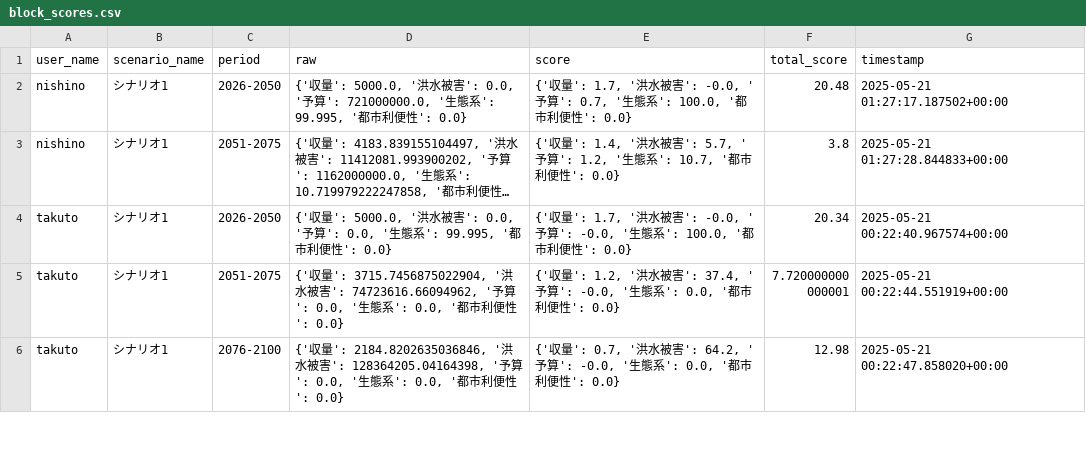
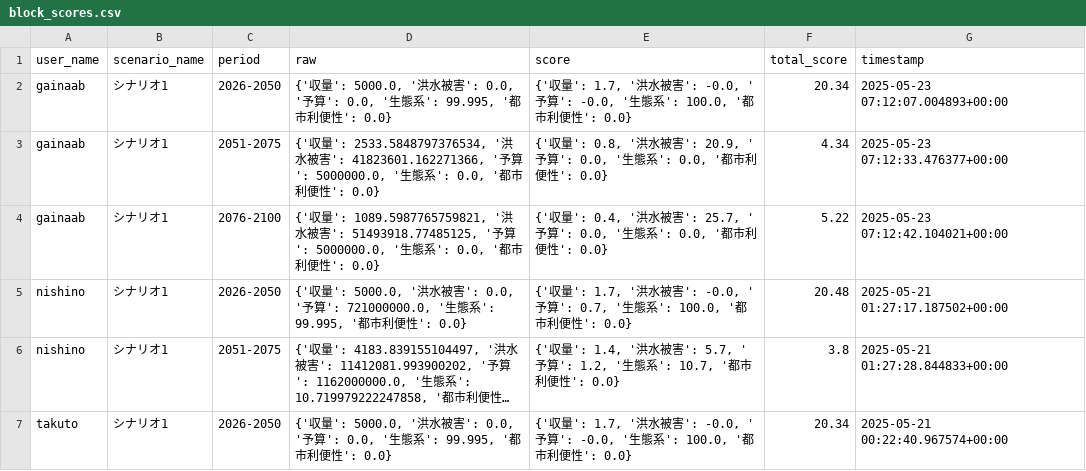
Before and after one commit to secom-cca/adaptation_simulation, a CSV file: backend/data/block_scores.csv, drawn as a sheet; only a part is shown; the shorter side is filled out with more unchanged rows; long unchanged cells end in ….

Commit message:
Reflect result data

```diff
--- a/backend/data/block_scores.csv
+++ b/backend/data/block_scores.csv
@@ -1,2 +1,5 @@
 user_name,scenario_name,period,raw,score,total_score,timestamp
+gainaab,シナリオ1,2026-2050,"{'収量': 5000.0, '洪水被害': 0.0, '予算': 0.0, '生態系': 99.995, '都市利便性': 0.0}","{'収量': 1.7, '洪水被害': -0.0, '予算': -0.0, '生態系': 100.0, '都市利便性': 0.0}",20.34,2025-05-23 07:12:07.004893+00:00
+gainaab,シナリオ1,2051-2075,"{'収量': 2533.5848797376534, '洪水被害': 41823601.162271366, '予算': 5000000.0, '生態系': 0.0, '都市利便性': 0.0}","{'収量': 0.8, '洪水被害': 20.9, '予算': 0.0, '生態系': 0.0, '都市利便性': 0.0}",4.34,2025-05-23 07:12:33.476377+00:00
+gainaab,シナリオ1,2076-2100,"{'収量': 1089.5987765759821, '洪水被害': 51493918.77485125, '予算': 5000000.0, '生態系': 0.0, '都市利便性': 0.0}","{'収量': 0.4, '洪水被害': 25.7, '予算': 0.0, '生態系': 0.0, '都市利便性': 0.0}",5.22,2025-05-23 07:12:42.104021+00:00
 nishino,シナリオ1,2026-2050,"{'収量': 5000.0, '洪水被害': 0.0, '予算': 721000000.0, '生態系': 99.995, '都市利便性': 0.0}","{'収量': 1.7, '洪水被害': -0.0, '予算': 0.7, '生態系': 100.0, '都市利便性': 0.0}",20.48,2025-05-21 01:27:17.187502+00:00
```
Also changed, not shown: 15 other files.
